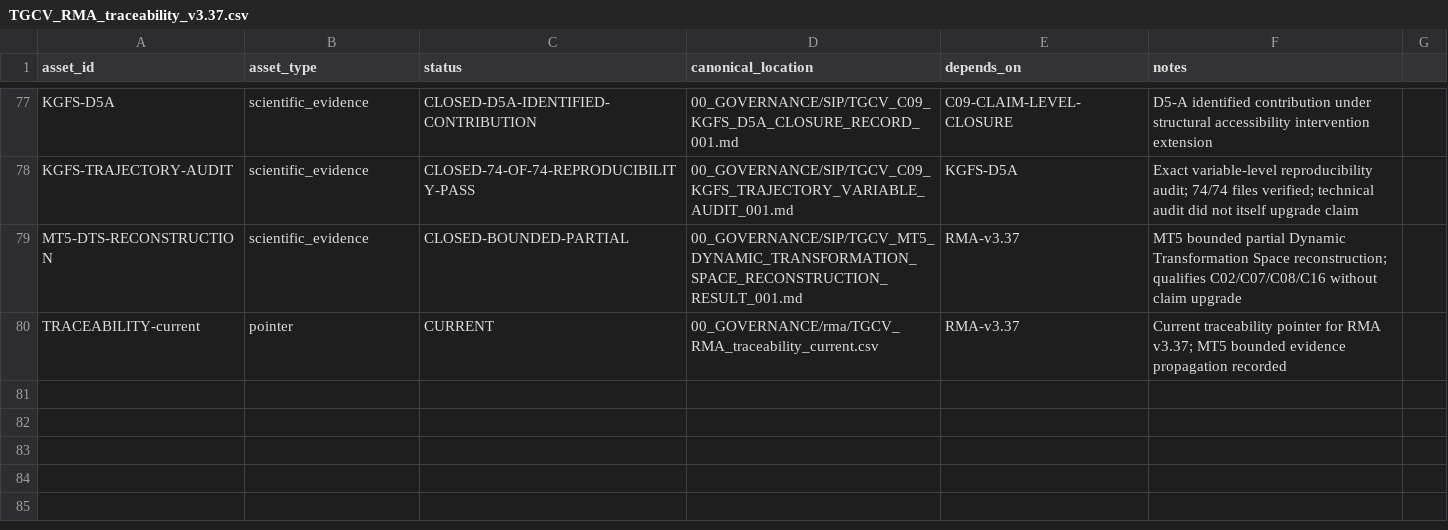
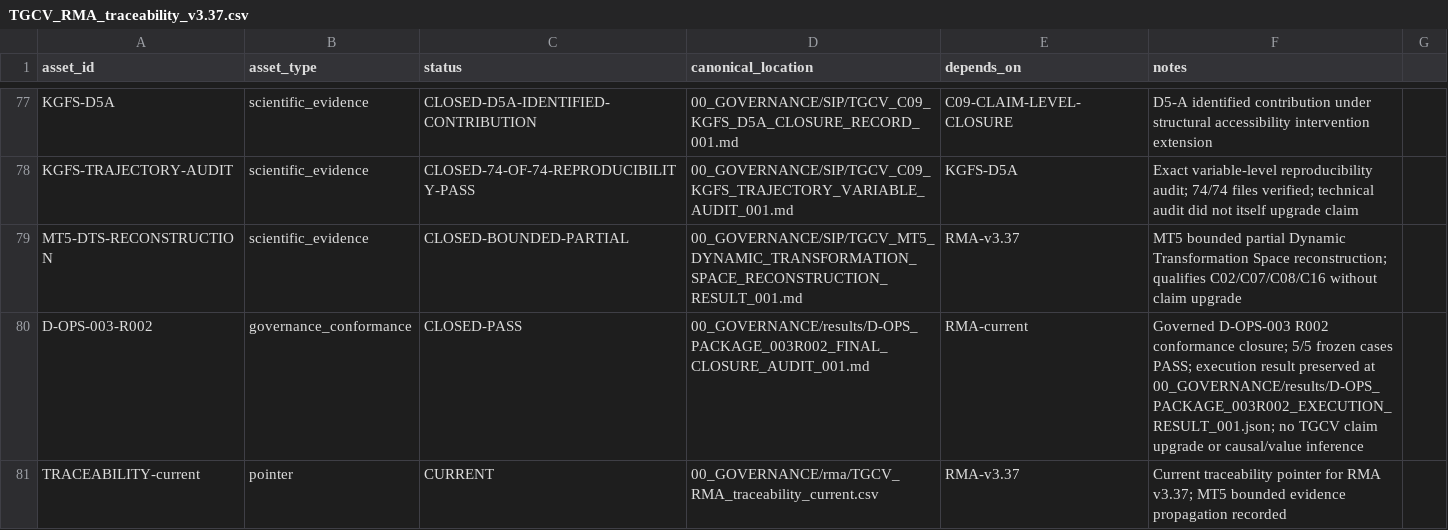
Before and after one commit to jcarmonabastida-pixel/TGCV, a CSV file: 00_GOVERNANCE/rma/TGCV_RMA_traceability_v3.37.csv, drawn as a sheet; only a part is shown, gaps mark what is left out; the diff names each change by its address in the sheet, - before the commit and + after, or states it on an @@ line.

Commit message:
Record D-OPS-003 R002 in RMA v3.37 traceability

```diff
--- a/00_GOVERNANCE/rma/TGCV_RMA_traceability_v3.37.csv
+++ b/00_GOVERNANCE/rma/TGCV_RMA_traceability_v3.37.csv
+row 80: D-OPS-003-R002 | governance_conformance | CLOSED-PASS | 00_GOVERNANCE/results/D-OPS_PACKAGE_003R002_FINAL_CLOSURE_AUDIT_001.md | RMA-current | Governed D-OPS-003 R002 conformance closure; 5/5 frozen cases PASS; execution result preserved at 00_GOVERNANCE/results/D-OPS_PACKAGE_003R002_EXECUTION_RESULT_001.json; no TGCV claim upgrade or causal/value inference
```
